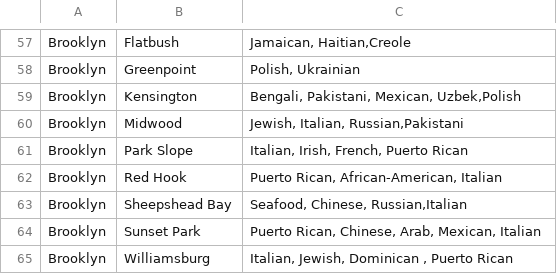
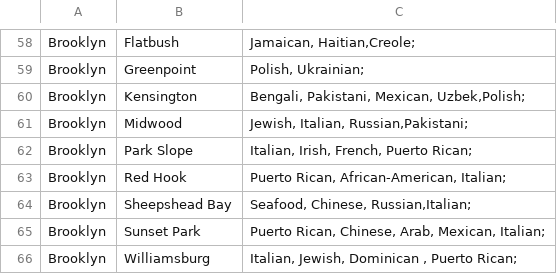
Before and after one commit to darolmar/Coursera_Capstone, a CSV file: NYC_CUISINE.csv, drawn as a sheet; only a part is shown, gaps mark what is left out; addresses are those after the commit; the diff covers the shown part only; the diff names each change by its address in the sheet, - before the commit and + after, or states it on an @@ line.

```diff
--- a/NYC_CUISINE.csv
+++ b/NYC_CUISINE.csv
-C58: Jamaican, Haitian,Creole
+C58: Jamaican, Haitian,Creole;
-C59: Polish, Ukrainian
+C59: Polish, Ukrainian;
-C60: Bengali, Pakistani, Mexican, Uzbek,Polish
+C60: Bengali, Pakistani, Mexican, Uzbek,Polish;
-C61: Jewish, Italian, Russian,Pakistani
+C61: Jewish, Italian, Russian,Pakistani;
-C62: Italian, Irish, French, Puerto Rican
+C62: Italian, Irish, French, Puerto Rican;
-C63: Puerto Rican, African-American, Italian
+C63: Puerto Rican, African-American, Italian;
-C64: Seafood, Chinese, Russian,Italian
+C64: Seafood, Chinese, Russian,Italian;
-C65: …Arab, Mexican, Italian
+C65: …Arab, Mexican, Italian;
-C66: Italian, Jewish, Dominican , Puerto Rican
+C66: Italian, Jewish, Dominican , Puerto Rican;
```
Also changed, not shown: 1 added row and 56 edited cells elsewhere in this file.
